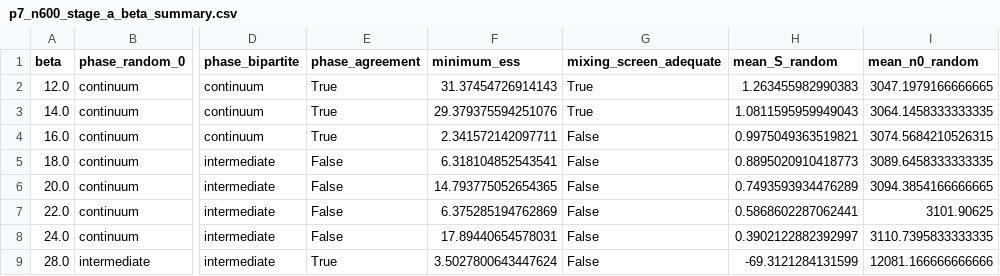
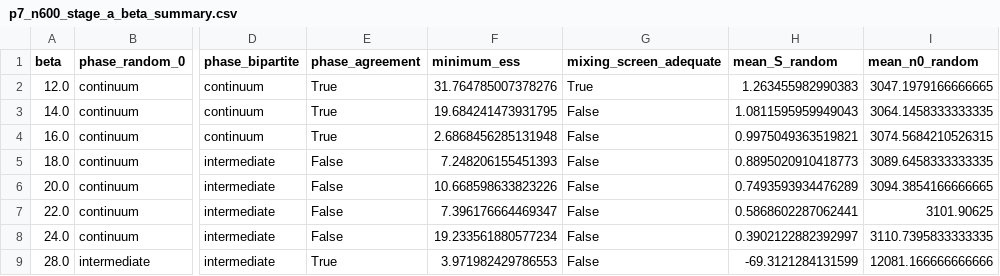
Before and after one commit to lpaiu-cs/causal-spacetime, a CSV file: docs/prereg/frozen/p7_n600_stage_a_beta_summary.csv, drawn as a sheet; only a part is shown, gaps mark what is left out; the diff names each change by its address in the sheet, - before the commit and + after, or states it on an @@ line.

```diff
--- a/docs/prereg/frozen/p7_n600_stage_a_beta_summary.csv
+++ b/docs/prereg/frozen/p7_n600_stage_a_beta_summary.csv
-F2 (minimum_ess): 31.37454726914143
+F2 (minimum_ess): 31.764785007378276
-F3 (minimum_ess): 29.379375594251076
+F3 (minimum_ess): 19.684241473931795
-G3 (mixing_screen_adequate): True
+G3 (mixing_screen_adequate): False
-F4 (minimum_ess): 2.341572142097711
+F4 (minimum_ess): 2.6868456285131948
-F5 (minimum_ess): 6.318104852543541
+F5 (minimum_ess): 7.248206155451393
-F6 (minimum_ess): 14.793775052654365
+F6 (minimum_ess): 10.668598633823226
-F7 (minimum_ess): 6.375285194762869
+F7 (minimum_ess): 7.396176664469347
-F8 (minimum_ess): 17.89440654578031
+F8 (minimum_ess): 19.233561880577234
-F9 (minimum_ess): 3.5027800643447624
+F9 (minimum_ess): 3.971982429786553
```
Also changed, not shown: docs/prereg/frozen/p6_near_critical_chain_summary.csv, docs/prereg/frozen/p7_n600_stage_a_chain_summary.csv, 2 other files.
